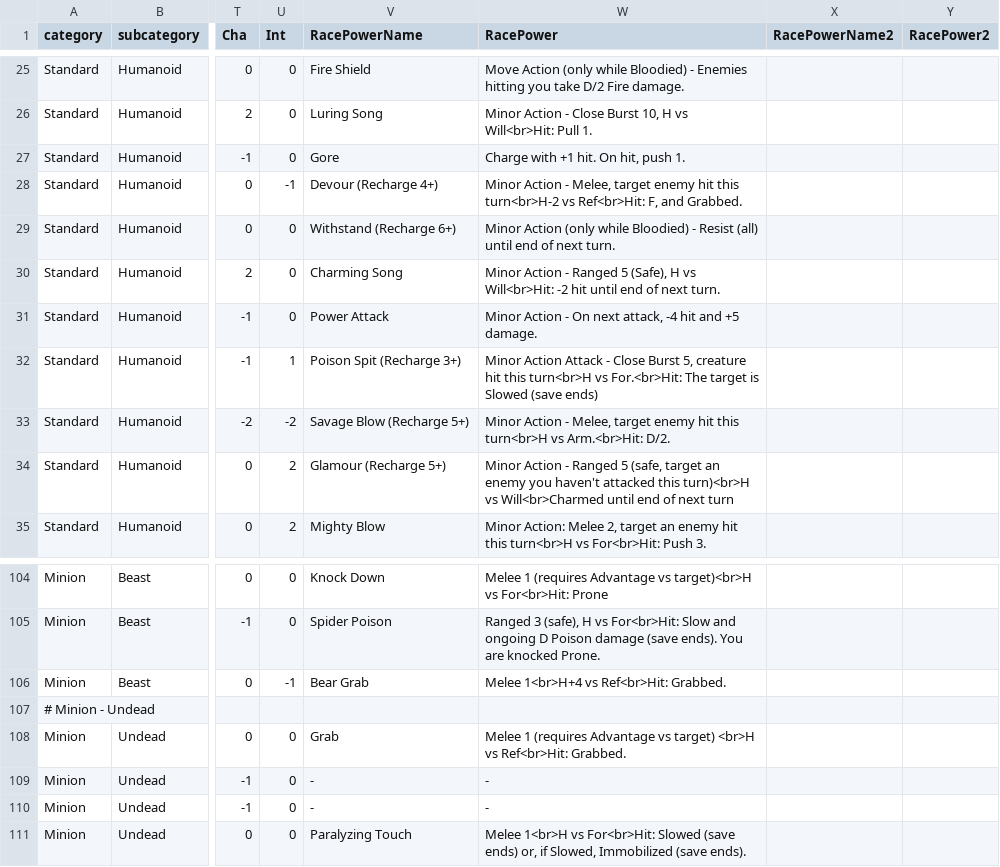
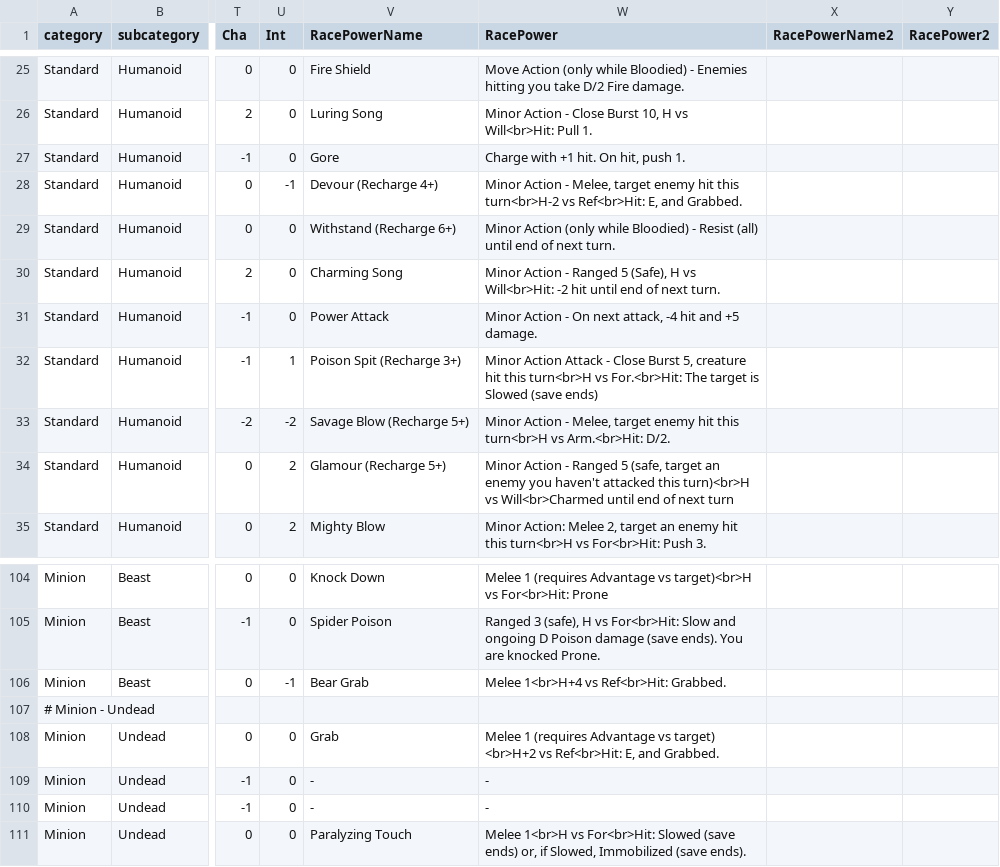
Before and after one commit to capelastegui/sfrpg, a CSV file: inst/raw/monsters/monster_races.csv, drawn as a sheet; only a part is shown, gaps mark what is left out; the diff names each change by its address in the sheet, - before the commit and + after, or states it on an @@ line.

```diff
--- a/inst/raw/monsters/monster_races.csv
+++ b/inst/raw/monsters/monster_races.csv
-W28 (RacePower): …vs Ref<br>Hit: F, and Grabbed.
+W28 (RacePower): …vs Ref<br>Hit: E, and Grabbed.
-W108 (RacePower): …vs target) <br>H vs Ref<br>Hit: Grabbed.
+W108 (RacePower): …vs target) <br>H+2 vs Ref<br>Hit: E, and Grabbed.
```
Also changed, not shown: inst/raw/character_creation/power_map.csv, inst/raw/character_creation/powers.csv.
